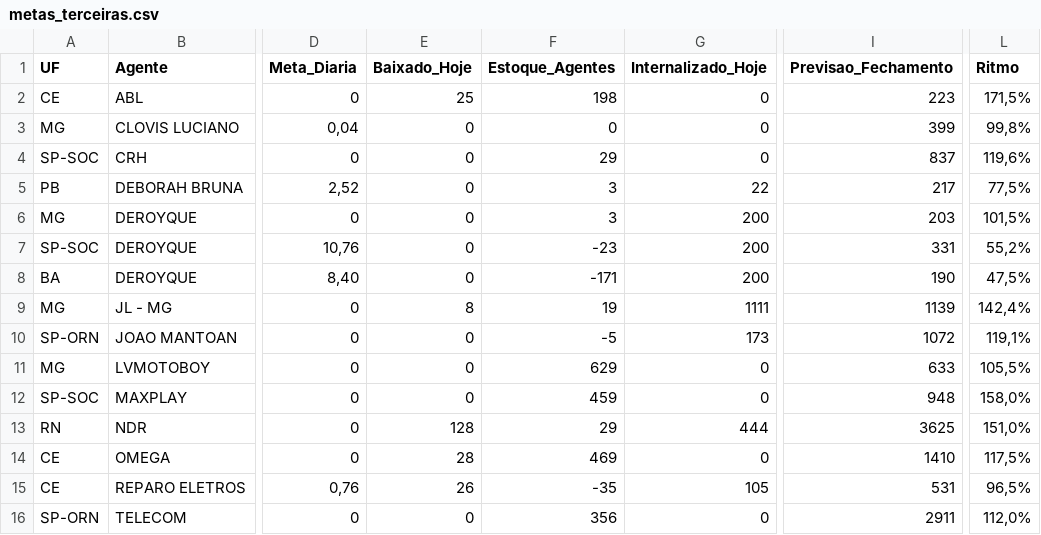
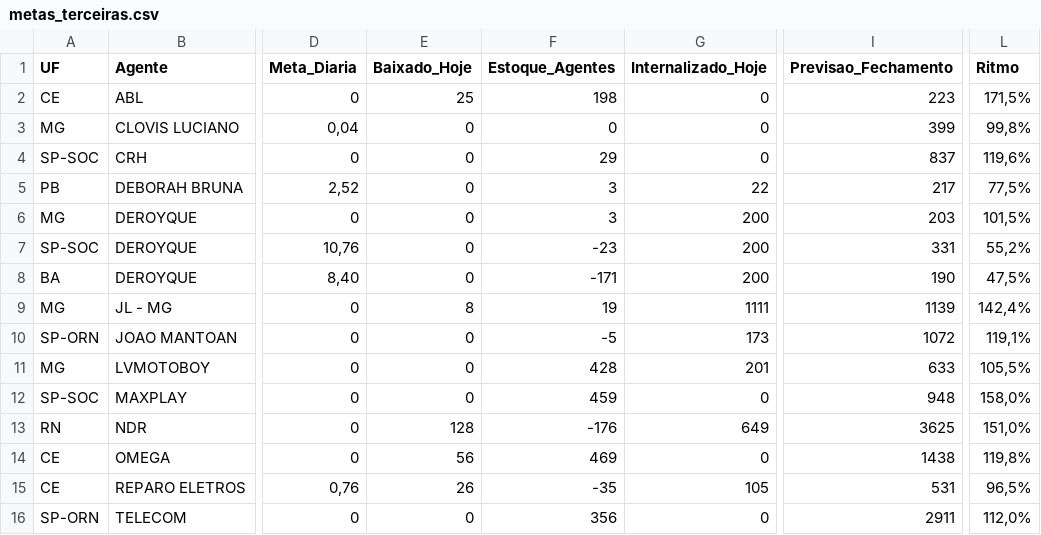
Before and after one commit to igorsilva0584-png/Operacional_LogRev, a CSV file: data/metas_terceiras.csv, drawn as a sheet; only a part is shown, gaps mark what is left out; the diff names each change by its address in the sheet, - before the commit and + after, or states it on an @@ line.

```diff
--- a/data/metas_terceiras.csv
+++ b/data/metas_terceiras.csv
-F11 (Estoque_Agentes): 629
+F11 (Estoque_Agentes): 428
-G11 (Internalizado_Hoje): 0
+G11 (Internalizado_Hoje): 201
-F13 (Estoque_Agentes): 29
+F13 (Estoque_Agentes): -176
-G13 (Internalizado_Hoje): 444
+G13 (Internalizado_Hoje): 649
-E14 (Baixado_Hoje): 28
+E14 (Baixado_Hoje): 56
-I14 (Previsao_Fechamento): 1410
+I14 (Previsao_Fechamento): 1438
-L14 (Ritmo): 117,5%
+L14 (Ritmo): 119,8%
```
Also changed, not shown: data/internalizados.csv, 1 other file.
